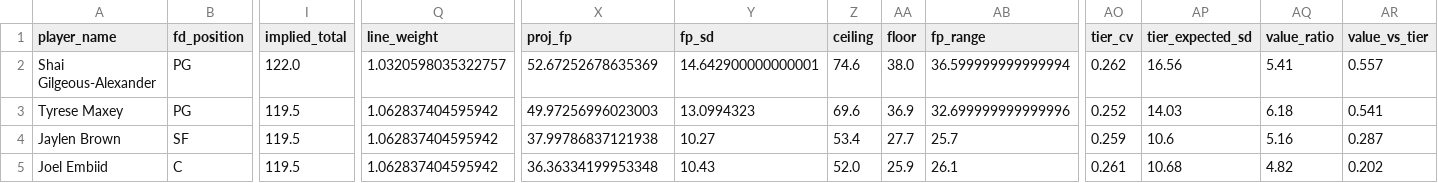
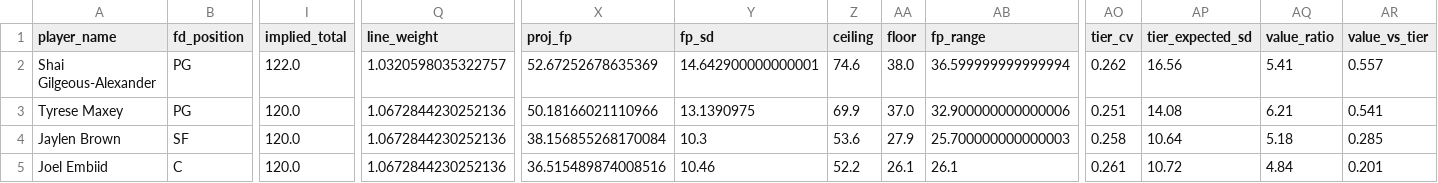
Before and after one commit to rakimr/PIRTDICA, a CSV file: dfs_players.csv, drawn as a sheet; only a part is shown, gaps mark what is left out; the diff covers the shown part only; the diff names each change by its address in the sheet, - before the commit and + after, or states it on an @@ line.

```diff
--- a/dfs_players.csv
+++ b/dfs_players.csv
-I3:I5 (implied_total): 119.5
+I3:I5 (implied_total): 120.0
-Q3:Q5 (line_weight): 1.062837404595942
+Q3:Q5 (line_weight): 1.0672844230252136
-X3 (proj_fp): 49.97256996023003
+X3 (proj_fp): 50.18166021110966
-Y3 (fp_sd): 13.0994323
+Y3 (fp_sd): 13.1390975
-Z3 (ceiling): 69.6
+Z3 (ceiling): 69.9
-AA3 (floor): 36.9
+AA3 (floor): 37.0
-AB3 (fp_range): 32.699999999999996
+AB3 (fp_range): 32.900000000000006
-AO3 (tier_cv): 0.252
+AO3 (tier_cv): 0.251
-AP3 (tier_expected_sd): 14.03
+AP3 (tier_expected_sd): 14.08
-AQ3 (value_ratio): 6.18
+AQ3 (value_ratio): 6.21
-X4 (proj_fp): 37.99786837121938
+X4 (proj_fp): 38.156855268170084
-Y4 (fp_sd): 10.27
+Y4 (fp_sd): 10.3
-Z4 (ceiling): 53.4
+Z4 (ceiling): 53.6
-AA4 (floor): 27.7
+AA4 (floor): 27.9
-AB4 (fp_range): 25.7
+AB4 (fp_range): 25.700000000000003
-AO4 (tier_cv): 0.259
+AO4 (tier_cv): 0.258
-AP4 (tier_expected_sd): 10.6
+AP4 (tier_expected_sd): 10.64
-AQ4 (value_ratio): 5.16
+AQ4 (value_ratio): 5.18
-AR4 (value_vs_tier): 0.287
+AR4 (value_vs_tier): 0.285
-X5 (proj_fp): 36.36334199953348
+X5 (proj_fp): 36.515489874008516
-Y5 (fp_sd): 10.43
+Y5 (fp_sd): 10.46
-Z5 (ceiling): 52.0
+Z5 (ceiling): 52.2
-AA5 (floor): 25.9
+AA5 (floor): 26.1
-AP5 (tier_expected_sd): 10.68
+AP5 (tier_expected_sd): 10.72
-AQ5 (value_ratio): 4.82
+AQ5 (value_ratio): 4.84
-AR5 (value_vs_tier): 0.202
+AR5 (value_vs_tier): 0.201
```
Also changed, not shown: 136 edited cells elsewhere in this file, dfs_players_valued.csv, ownership_projections.csv, 5 other files.
